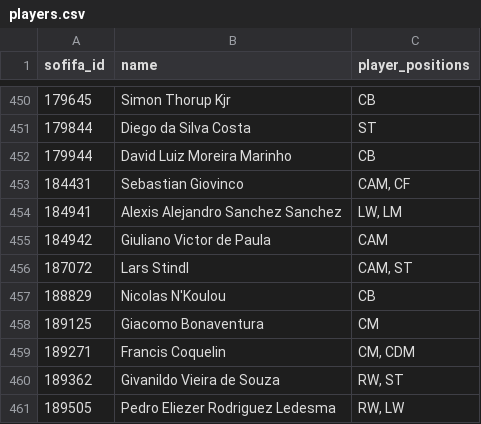
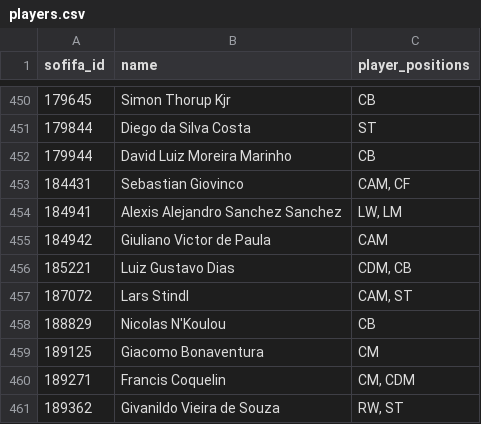
Before and after one commit to klein1108/Classificacao-e-pesquisa-de-dados, a CSV file: hashtable/data/players.csv, drawn as a sheet; only a part is shown, gaps mark what is left out; the shorter side is filled out with more unchanged rows.

```diff
--- a/hashtable/data/players.csv
+++ b/hashtable/data/players.csv
@@ -455,2 +455,3 @@ sofifa_id,name,player_positions
 184942,Giuliano Victor de Paula,CAM
+185221,Luiz Gustavo Dias,"CDM, CB"
 187072,Lars Stindl,"CAM, ST"
```
Also changed, not shown: 11 other files.
